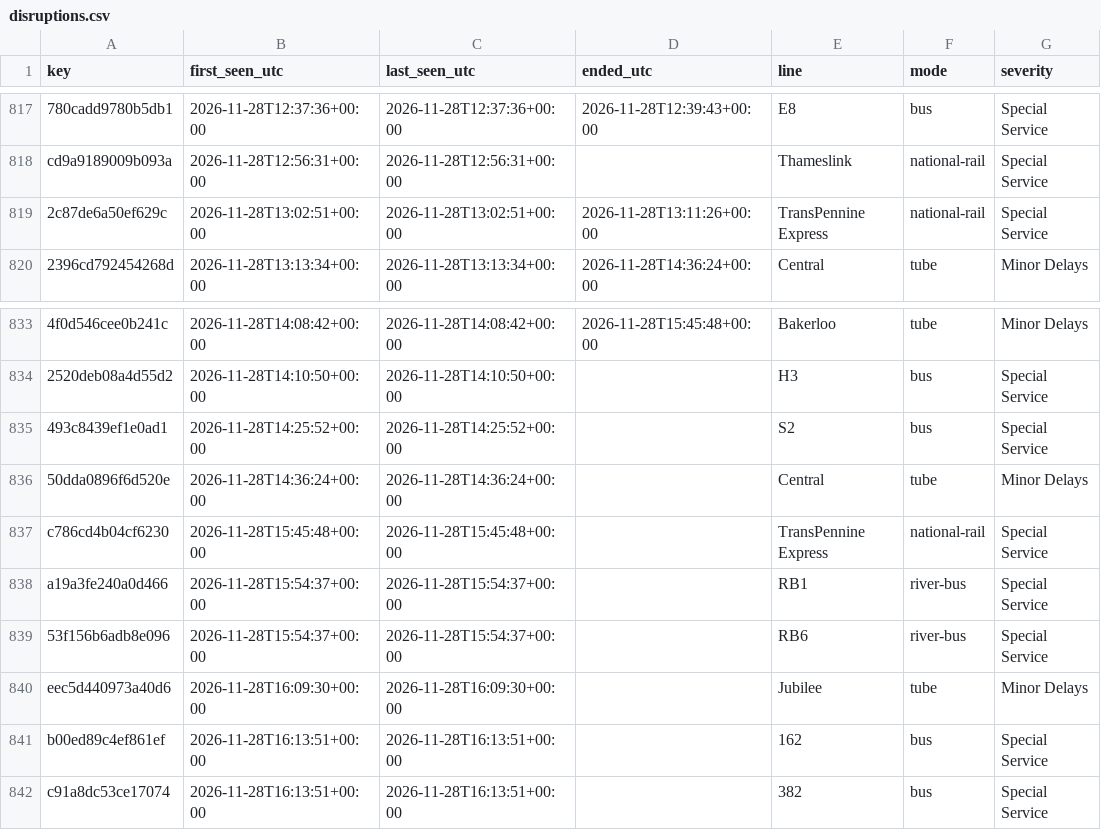
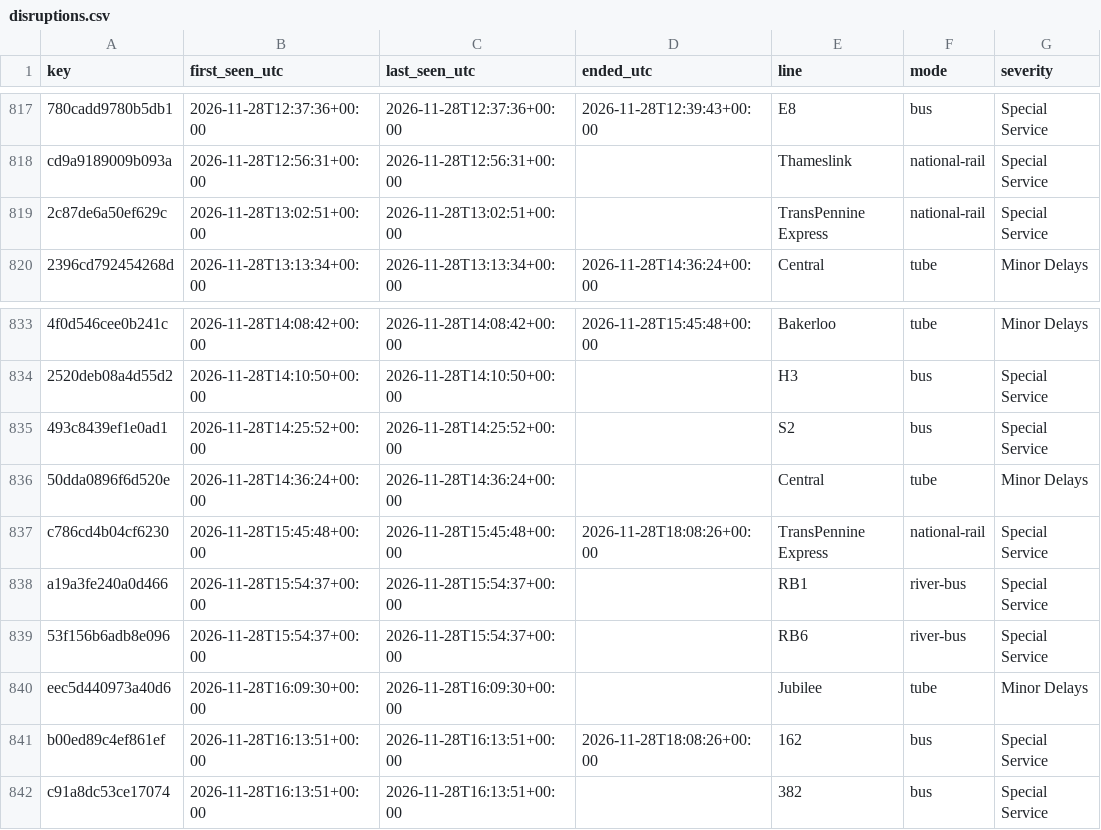
Before and after one commit to amiralichalabi/TfL_report, a CSV file: disruptions.csv, drawn as a sheet; only a part is shown, gaps mark what is left out; the diff names each change by its address in the sheet, - before the commit and + after, or states it on an @@ line.

Commit message:
update disruptions

```diff
--- a/disruptions.csv
+++ b/disruptions.csv
-D819 (ended_utc): 2026-11-28T13:11:26+00:00
+D819 (ended_utc): (empty)
-D837 (ended_utc): (empty)
+D837 (ended_utc): 2026-11-28T18:08:26+00:00
-D841 (ended_utc): (empty)
+D841 (ended_utc): 2026-11-28T18:08:26+00:00
```
Also changed, not shown: 1 other file.
